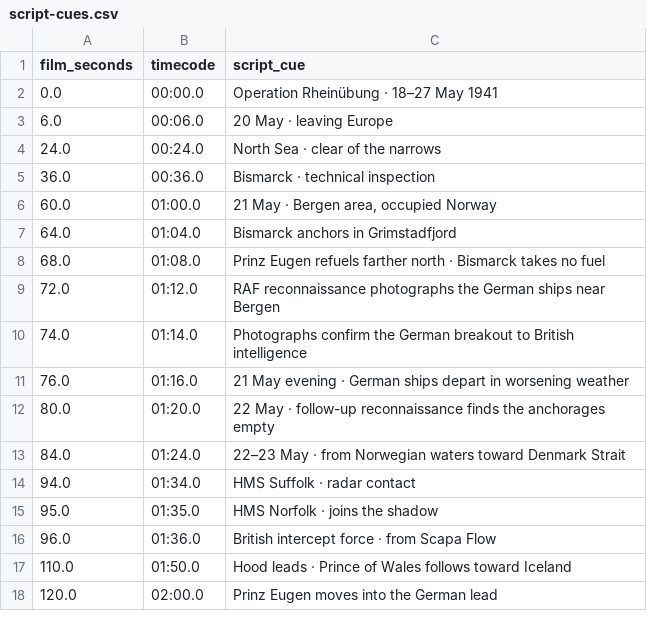
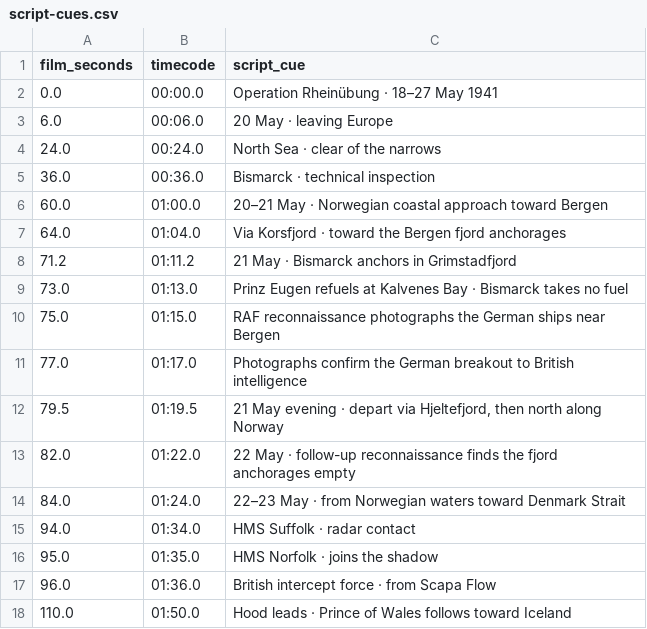
Before and after one commit to CalculusKiddo/codex-attempt-2, a CSV file: bismarck-timeline/script-cues.csv, drawn as a sheet; only a part is shown; the shorter side is filled out with more unchanged rows.

```diff
--- a/bismarck-timeline/script-cues.csv
+++ b/bismarck-timeline/script-cues.csv
@@ -5,9 +5,10 @@ film_seconds,timecode,script_cue
 36.0,00:36.0,"Bismarck · technical inspection"
-60.0,01:00.0,"21 May · Bergen area, occupied Norway"
-64.0,01:04.0,"Bismarck anchors in Grimstadfjord"
-68.0,01:08.0,"Prinz Eugen refuels farther north · Bismarck takes no fuel"
-72.0,01:12.0,"RAF reconnaissance photographs the German ships near Bergen"
-74.0,01:14.0,"Photographs confirm the German breakout to British intelligence"
-76.0,01:16.0,"21 May evening · German ships depart in worsening weather"
-80.0,01:20.0,"22 May · follow-up reconnaissance finds the anchorages empty"
+60.0,01:00.0,"20–21 May · Norwegian coastal approach toward Bergen"
+64.0,01:04.0,"Via Korsfjord · toward the Bergen fjord anchorages"
+71.2,01:11.2,"21 May · Bismarck anchors in Grimstadfjord"
+73.0,01:13.0,"Prinz Eugen refuels at Kalvenes Bay · Bismarck takes no fuel"
+75.0,01:15.0,"RAF reconnaissance photographs the German ships near Bergen"
+77.0,01:17.0,"Photographs confirm the German breakout to British intelligence"
+79.5,01:19.5,"21 May evening · depart via Hjeltefjord, then north along Norway"
+82.0,01:22.0,"22 May · follow-up reconnaissance finds the fjord anchorages empty"
 84.0,01:24.0,"22–23 May · from Norwegian waters toward Denmark Strait"
```
Also changed, not shown: bismarck-timeline/ship-state-ledger.csv, 7 other files.
